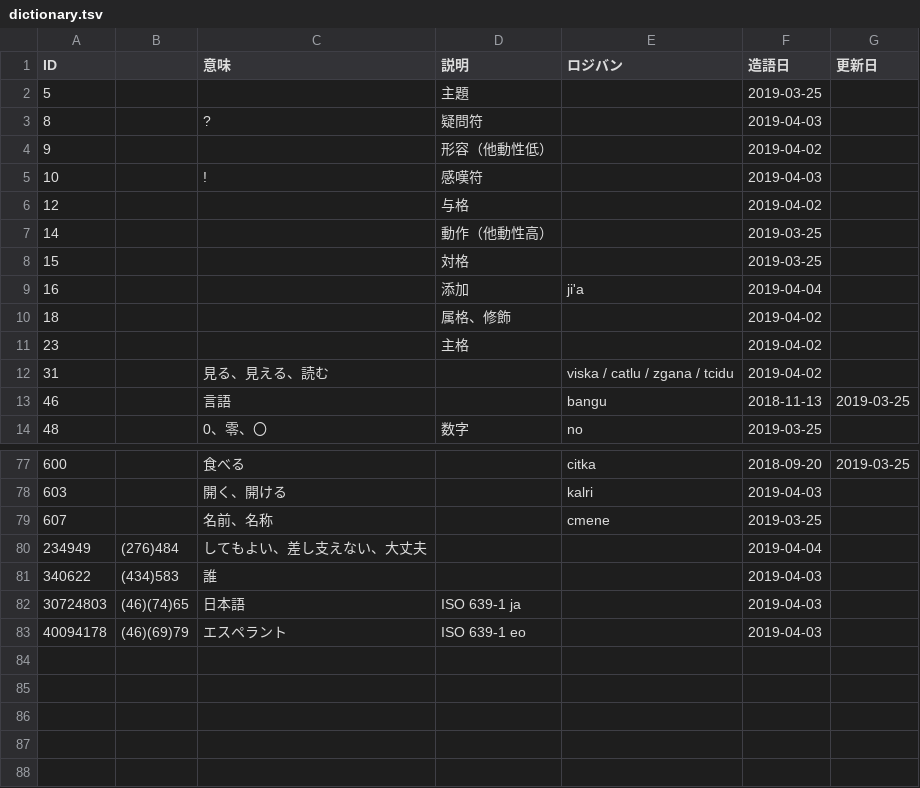
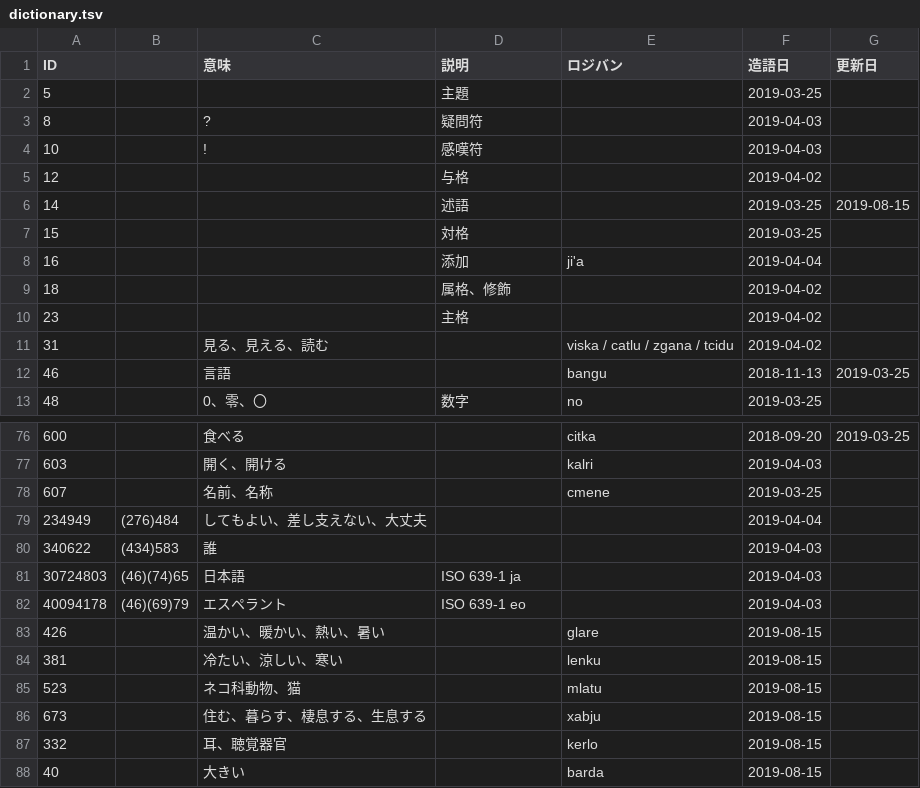
Before and after one commit to kepeken/bipuuk, a TSV file: dictionary.tsv, drawn as a sheet; only a part is shown, gaps mark what is left out.

```diff
--- a/dictionary.tsv
+++ b/dictionary.tsv
@@ -3,6 +3,5 @@ ID		意味	説明	ロジバン	造語日	更新日
 8		?	疑問符		2019-04-03	
-9			形容（他動性低）		2019-04-02	
 10		!	感嘆符		2019-04-03	
 12			与格		2019-04-02	
-14			動作（他動性高）		2019-03-25	
+14			述語		2019-03-25	2019-08-15
 15			対格		2019-03-25	
@@ -83 +82,7 @@ ID		意味	説明	ロジバン	造語日	更新日
 40094178	(46)(69)79	エスペラント	ISO 639-1 eo		2019-04-03	
+426		温かい、暖かい、熱い、暑い		glare	2019-08-15	
+381		冷たい、涼しい、寒い		lenku	2019-08-15	
+523		ネコ科動物、猫		mlatu	2019-08-15	
+673		住む、暮らす、棲息する、生息する		xabju	2019-08-15	
+332		耳、聴覚器官		kerlo	2019-08-15	
+40		大きい		barda	2019-08-15	
```
Also changed, not shown: 2 other files.
